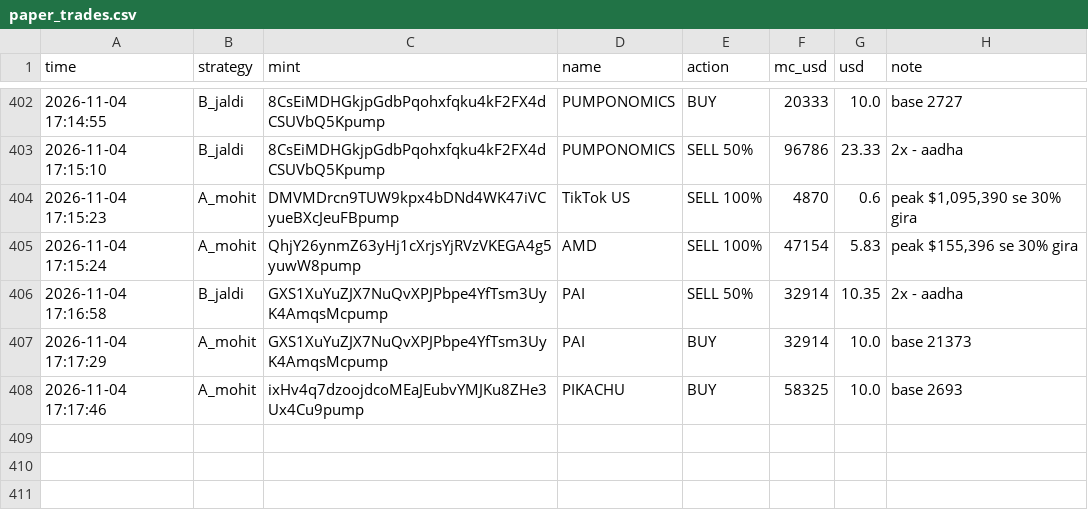
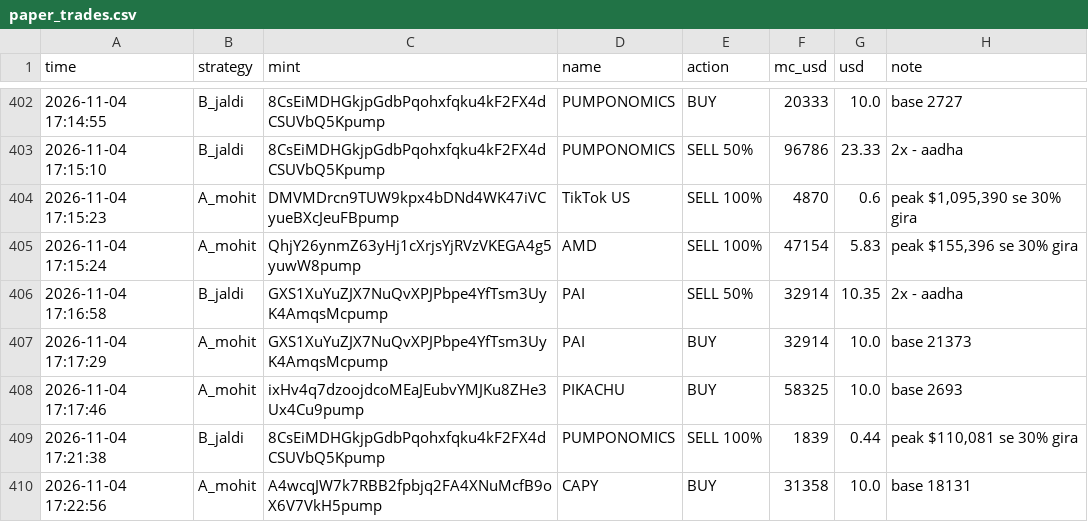
Before and after one commit to mohit1337890-rgb/pump-paper-bot, a CSV file: paper_trades.csv, drawn as a sheet; only a part is shown, gaps mark what is left out.

Commit message:
paper bot update

```diff
--- a/paper_trades.csv
+++ b/paper_trades.csv
@@ -408 +408,3 @@ time,strategy,mint,name,action,mc_usd,usd,note
 2026-11-04 17:17:46,A_mohit,ixHv4q7dzoojdcoMEaJEubvYMJKu8ZHe3Ux4Cu9pump,PIKACHU,BUY,58325,10.0,base 2693
+2026-11-04 17:21:38,B_jaldi,8CsEiMDHGkjpGdbPqohxfqku4kF2FX4dCSUVbQ5Kpump,PUMPONOMICS,SELL 100%,1839,0.44,"peak $110,081 se 30% gira"
+2026-11-04 17:22:56,A_mohit,A4wcqJW7k7RBB2fpbjq2FA4XNuMcfB9oX6V7VkH5pump,CAPY,BUY,31358,10.0,base 18131
```
Also changed, not shown: 2 other files.
